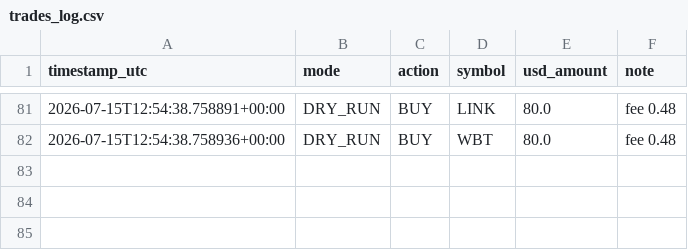
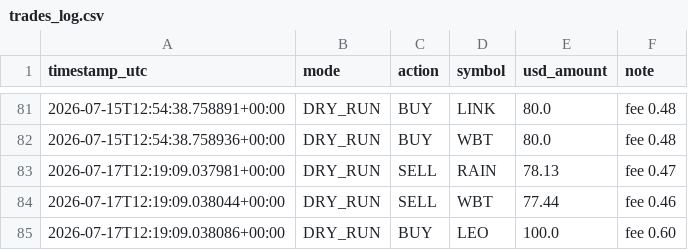
Before and after one commit to moggee69/Crypto-agent, a CSV file: trades_log.csv, drawn as a sheet; only a part is shown, gaps mark what is left out.

```diff
--- a/trades_log.csv
+++ b/trades_log.csv
@@ -82 +82,4 @@ timestamp_utc,mode,action,symbol,usd_amount,note
 2026-07-15T12:54:38.758936+00:00,DRY_RUN,BUY,WBT,80.0,fee 0.48
+2026-07-17T12:19:09.037981+00:00,DRY_RUN,SELL,RAIN,78.13,fee 0.47
+2026-07-17T12:19:09.038044+00:00,DRY_RUN,SELL,WBT,77.44,fee 0.46
+2026-07-17T12:19:09.038086+00:00,DRY_RUN,BUY,LEO,100.0,fee 0.60
```
Also changed, not shown: equity_history.csv, 1 other file.
